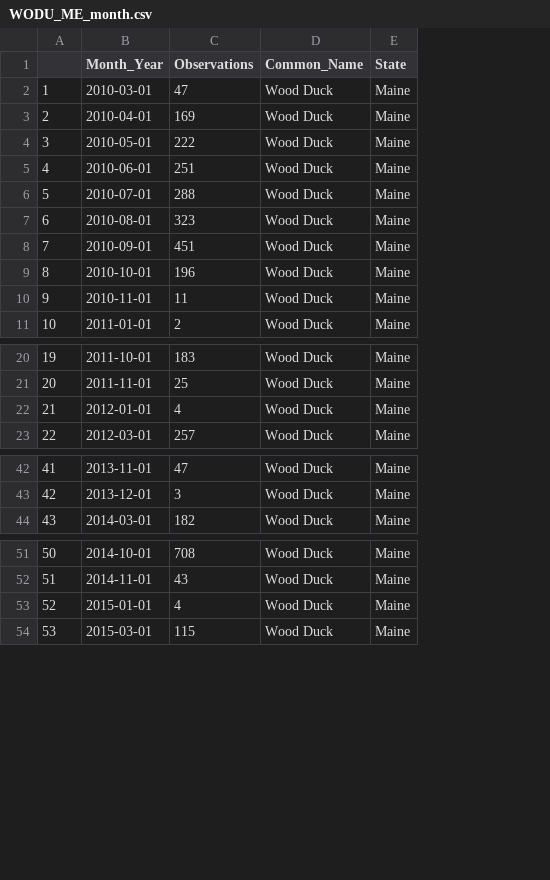
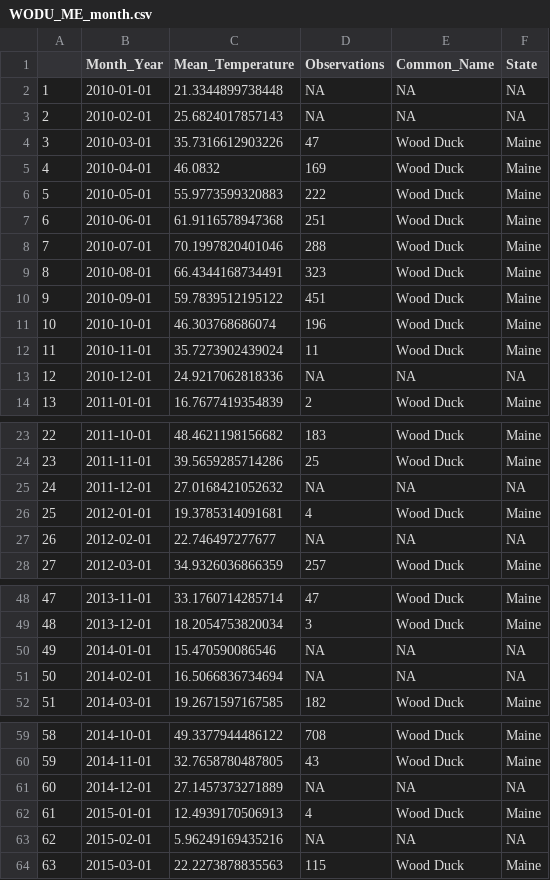
Before and after one commit to jofrear/JaffeWellbaumFrear_ENV872_EDA_FinalProject, a CSV file: Data/Processed/Maine/WODU_ME_month.csv, drawn as a sheet; only a part is shown, gaps mark what is left out; addresses are those after the commit; the diff covers the shown part only; the diff names each change by its address in the sheet, - before the commit and + after, or states it on an @@ line.

```diff
--- a/Data/Processed/Maine/WODU_ME_month.csv
+++ b/Data/Processed/Maine/WODU_ME_month.csv
+column C (Mean_Temperature), rows 4-12: 35.7316612903226 | 46.0832 | 55.9773599320883 | 61.9116578947368 | 70.1997820401046 | 66.4344168734491 | 59.7839512195122 | 46.303768686074 | 35.7273902439024; row 14: 16.7677419354839; rows 23-24: 48.4621198156682 | 39.5659285714286; row 26: 19.3785314091681; row 28: 34.9326036866359; rows 48-49: 33.1760714285714 | 18.2054753820034; row 52: 19.2671597167585; rows 59-60: 49.3377944486122 | 32.7658780487805; row 62: 12.4939170506913; row 64: 22.2273878835563
+row 2: 1 | 2010-01-01 | 21.3344899738448 | NA | NA | NA
+row 3: 2 | 2010-02-01 | 25.6824017857143 | NA | NA | NA
@@ column A renumbered between rows 4 and 135 @@
+row 13: 12 | 2010-12-01 | 24.9217062818336 | NA | NA | NA
+row 25: 24 | 2011-12-01 | 27.0168421052632 | NA | NA | NA
+row 27: 26 | 2012-02-01 | 22.746497277677 | NA | NA | NA
+row 50: 49 | 2014-01-01 | 15.470590086546 | NA | NA | NA
+row 51: 50 | 2014-02-01 | 16.5066836734694 | NA | NA | NA
+row 61: 60 | 2014-12-01 | 27.1457373271889 | NA | NA | NA
+row 63: 62 | 2015-02-01 | 5.96249169435216 | NA | NA | NA
```
Also changed, not shown: 2 added rows elsewhere in this file, Data/Processed/Maine/OSPR_ME_month.csv, Data/Processed/Maine/RWBL_ME_month.csv, 4 other files.
